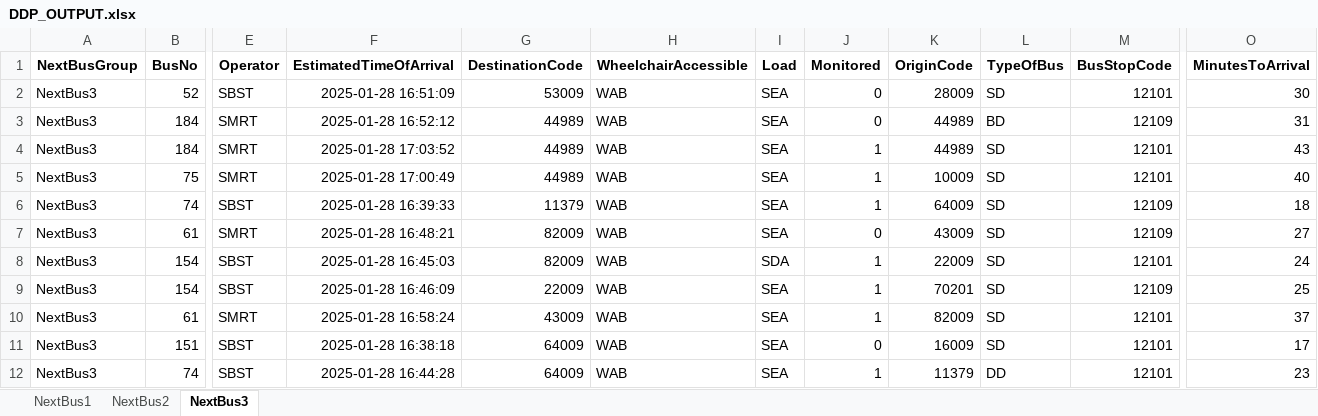
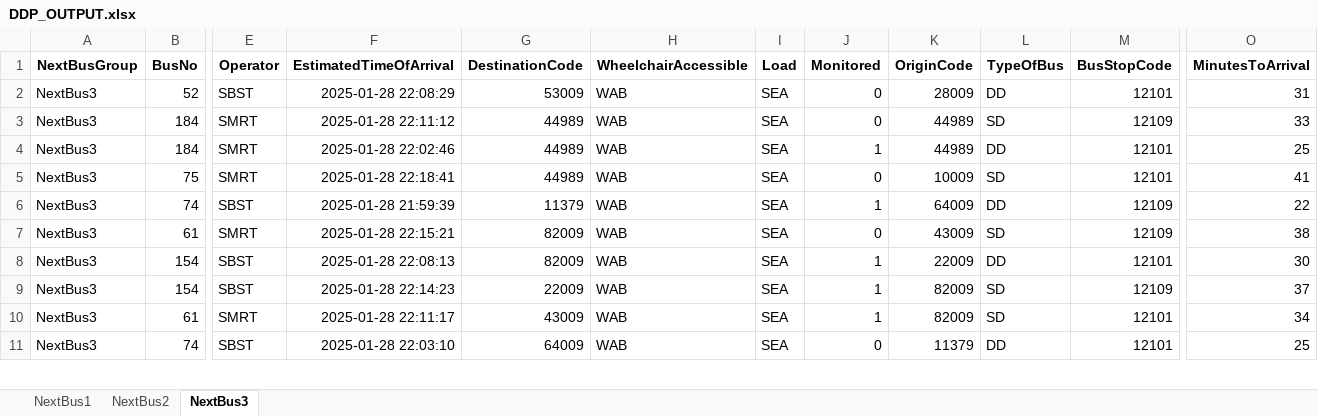
Before and after one commit to sophie-aje/test-ddp-1, an Excel workbook: path/in/repo/DDP_OUTPUT.xlsx, sheet NextBus3, drawn as a sheet; only a part is shown, gaps mark what is left out; values as stored, in another font and other column widths than the file's, no borders; charts and pictures not drawn; removed rows and columns are numbered as before the commit, all else as after; rows hold the shown columns only; the diff covers the shown part only; the diff names each change by its address in the sheet, - before the commit and + after, or states it on an @@ line.

```diff
--- a/path/in/repo/DDP_OUTPUT.xlsx (sheet NextBus3)
+++ b/path/in/repo/DDP_OUTPUT.xlsx (sheet NextBus3)
-F2 (EstimatedTimeOfArrival): 2025-01-28 16:51:09
+F2 (EstimatedTimeOfArrival): 2025-01-28 22:08:29
-L2 (TypeOfBus): SD
+L2 (TypeOfBus): DD
-O2 (MinutesToArrival): 30
+O2 (MinutesToArrival): 31
-F3 (EstimatedTimeOfArrival): 2025-01-28 16:52:12
+F3 (EstimatedTimeOfArrival): 2025-01-28 22:11:12
-L3 (TypeOfBus): BD
+L3 (TypeOfBus): SD
-O3 (MinutesToArrival): 31
+O3 (MinutesToArrival): 33
-F4 (EstimatedTimeOfArrival): 2025-01-28 17:03:52
+F4 (EstimatedTimeOfArrival): 2025-01-28 22:02:46
-L4 (TypeOfBus): SD
+L4 (TypeOfBus): DD
-O4 (MinutesToArrival): 43
+O4 (MinutesToArrival): 25
-F5 (EstimatedTimeOfArrival): 2025-01-28 17:00:49
+F5 (EstimatedTimeOfArrival): 2025-01-28 22:18:41
-J5 (Monitored): 1
+J5 (Monitored): 0
-O5 (MinutesToArrival): 40
+O5 (MinutesToArrival): 41
-F6 (EstimatedTimeOfArrival): 2025-01-28 16:39:33
+F6 (EstimatedTimeOfArrival): 2025-01-28 21:59:39
-L6 (TypeOfBus): SD
+L6 (TypeOfBus): DD
-O6 (MinutesToArrival): 18
+O6 (MinutesToArrival): 22
-F7 (EstimatedTimeOfArrival): 2025-01-28 16:48:21
+F7 (EstimatedTimeOfArrival): 2025-01-28 22:15:21
-O7 (MinutesToArrival): 27
+O7 (MinutesToArrival): 38
-F8 (EstimatedTimeOfArrival): 2025-01-28 16:45:03
+F8 (EstimatedTimeOfArrival): 2025-01-28 22:08:13
-I8 (Load): SDA
+I8 (Load): SEA
-L8 (TypeOfBus): SD
+L8 (TypeOfBus): DD
-O8 (MinutesToArrival): 24
+O8 (MinutesToArrival): 30
-F9 (EstimatedTimeOfArrival): 2025-01-28 16:46:09
+F9 (EstimatedTimeOfArrival): 2025-01-28 22:14:23
-K9 (OriginCode): 70201
+K9 (OriginCode): 82009
-O9 (MinutesToArrival): 25
+O9 (MinutesToArrival): 37
-F10 (EstimatedTimeOfArrival): 2025-01-28 16:58:24
+F10 (EstimatedTimeOfArrival): 2025-01-28 22:11:17
-O10 (MinutesToArrival): 37
+O10 (MinutesToArrival): 34
-row 11: NextBus3 | 151 | SBST | 2025-01-28 16:38:18 | 64009 | WAB | SEA | 0 | 16009 | SD | 12101 | 17
-F11 (EstimatedTimeOfArrival): 2025-01-28 16:44:28
+F11 (EstimatedTimeOfArrival): 2025-01-28 22:03:10
-J11 (Monitored): 1
+J11 (Monitored): 0
-O11 (MinutesToArrival): 23
+O11 (MinutesToArrival): 25
```
Also changed, not shown: 12 edited cells elsewhere in this sheet, sheet NextBus2, sheet NextBus1, charts or pictures.
